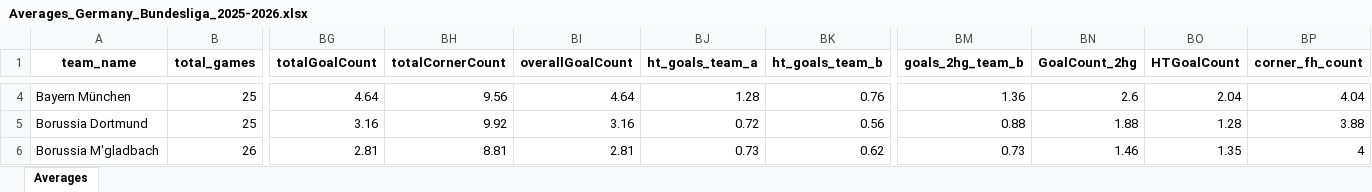
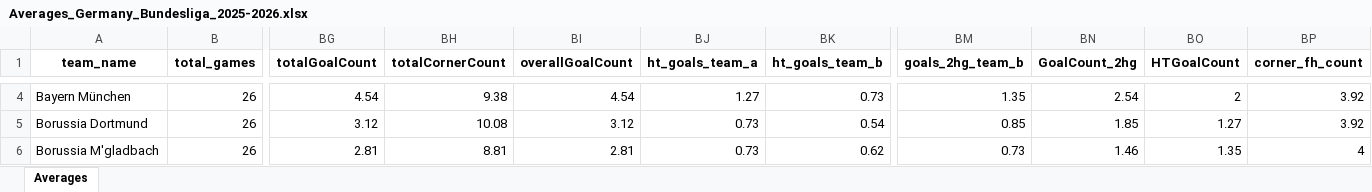
Before and after one commit to aimidas1/aimidas1, an Excel workbook: data/teams/leagues/Averages_Germany_Bundesliga_2025-2026.xlsx, sheet Averages, drawn as a sheet; only a part is shown, gaps mark what is left out; values as stored, in another font and other column widths than the file's, no borders; table styles not drawn; the diff covers the shown part only; the diff names each change by its address in the sheet, - before the commit and + after, or states it on an @@ line.

Commit message:
Update team averages

```diff
--- a/data/teams/leagues/Averages_Germany_Bundesliga_2025-2026.xlsx (sheet Averages)
+++ b/data/teams/leagues/Averages_Germany_Bundesliga_2025-2026.xlsx (sheet Averages)
-B4:B5 (total_games): 25
+B4:B5 (total_games): 26
-BG4 (totalGoalCount): 4.64
+BG4 (totalGoalCount): 4.54
-BH4 (totalCornerCount): 9.56
+BH4 (totalCornerCount): 9.38
-BI4 (overallGoalCount): 4.64
+BI4 (overallGoalCount): 4.54
-BJ4 (ht_goals_team_a): 1.28
+BJ4 (ht_goals_team_a): 1.27
-BK4 (ht_goals_team_b): 0.76
+BK4 (ht_goals_team_b): 0.73
-BM4 (goals_2hg_team_b): 1.36
+BM4 (goals_2hg_team_b): 1.35
-BN4 (GoalCount_2hg): 2.6
+BN4 (GoalCount_2hg): 2.54
-BO4 (HTGoalCount): 2.04
+BO4 (HTGoalCount): 2
-BP4 (corner_fh_count): 4.04
+BP4 (corner_fh_count): 3.92
-BG5 (totalGoalCount): 3.16
+BG5 (totalGoalCount): 3.12
-BH5 (totalCornerCount): 9.92
+BH5 (totalCornerCount): 10.08
-BI5 (overallGoalCount): 3.16
+BI5 (overallGoalCount): 3.12
-BJ5 (ht_goals_team_a): 0.72
+BJ5 (ht_goals_team_a): 0.73
-BK5 (ht_goals_team_b): 0.56
+BK5 (ht_goals_team_b): 0.54
-BM5 (goals_2hg_team_b): 0.88
+BM5 (goals_2hg_team_b): 0.85
-BN5 (GoalCount_2hg): 1.88
+BN5 (GoalCount_2hg): 1.85
-BO5 (HTGoalCount): 1.28
+BO5 (HTGoalCount): 1.27
-BP5 (corner_fh_count): 3.88
+BP5 (corner_fh_count): 3.92
```
Also changed, not shown: 1198 edited cells elsewhere in this sheet.
